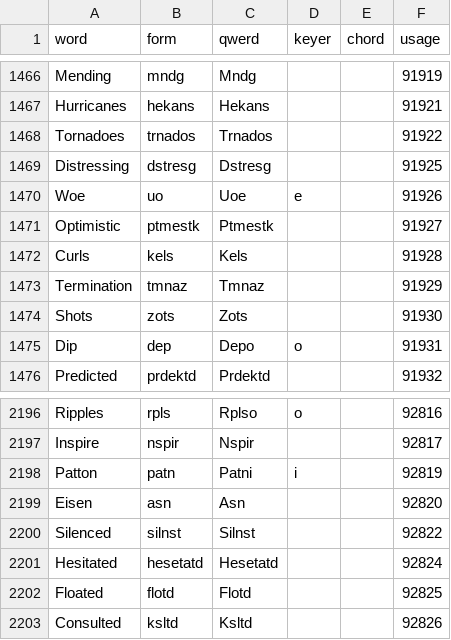
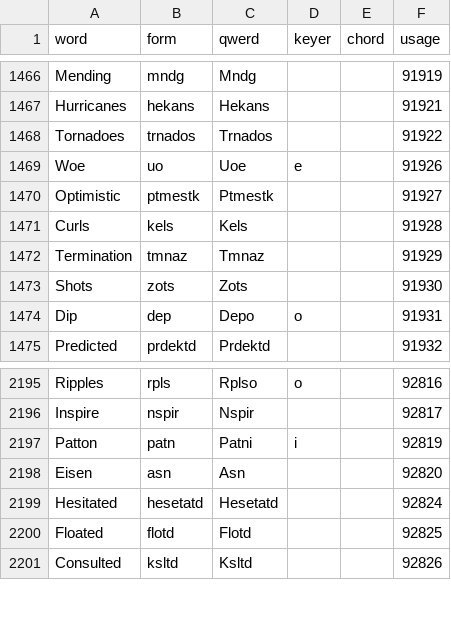
Before and after one commit to codepoke-kk/qwertigraphy, a CSV file: qwertigraph/dictionaries/anniversary_cmu.csv, drawn as a sheet; only a part is shown, gaps mark what is left out.

```diff
--- a/qwertigraph/dictionaries/anniversary_cmu.csv
+++ b/qwertigraph/dictionaries/anniversary_cmu.csv
@@ -1468,3 +1468,2 @@ Hurricanes,hekans,Hekans,,,91921
 Tornadoes,trnados,Trnados,,,91922
-Distressing,dstresg,Dstresg,,,91925
 Woe,uo,Uoe,e,,91926
@@ -2199,3 +2198,2 @@ Patton,patn,Patni,i,,92819
 Eisen,asn,Asn,,,92820
-Silenced,silnst,Silnst,,,92822
 Hesitated,hesetatd,Hesetatd,,,92824
```
Also changed, not shown: qwertigraph/dictionaries/anniversary_core.csv, qwertigraph/dictionaries/anniversary_supplement.csv.
